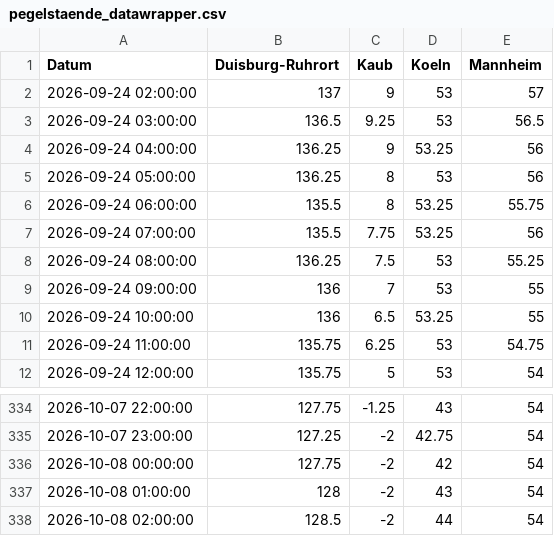
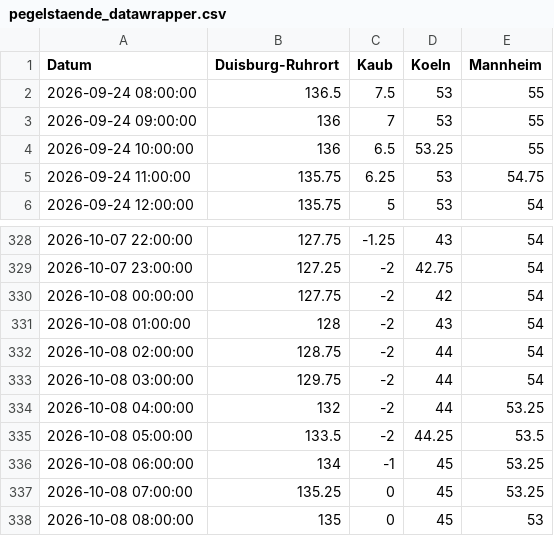
Before and after one commit to robjrentrop/pegelstaende_rhein, a CSV file: pegelstaende_datawrapper.csv, drawn as a sheet; only a part is shown, gaps mark what is left out.

```diff
--- a/pegelstaende_datawrapper.csv
+++ b/pegelstaende_datawrapper.csv
@@ -1,9 +1,3 @@
 "Datum","Duisburg-Ruhrort","Kaub","Koeln","Mannheim"
-"2026-09-24 02:00:00",137,9,53,57
-"2026-09-24 03:00:00",136.5,9.25,53,56.5
-"2026-09-24 04:00:00",136.25,9,53.25,56
-"2026-09-24 05:00:00",136.25,8,53,56
-"2026-09-24 06:00:00",135.5,8,53.25,55.75
-"2026-09-24 07:00:00",135.5,7.75,53.25,56
-"2026-09-24 08:00:00",136.25,7.5,53,55.25
+"2026-09-24 08:00:00",136.5,7.5,53,55
 "2026-09-24 09:00:00",136,7,53,55
@@ -337,2 +331,8 @@
 "2026-10-08 01:00:00",128,-2,43,54
-"2026-10-08 02:00:00",128.5,-2,44,54
+"2026-10-08 02:00:00",128.75,-2,44,54
+"2026-10-08 03:00:00",129.75,-2,44,54
+"2026-10-08 04:00:00",132,-2,44,53.25
+"2026-10-08 05:00:00",133.5,-2,44.25,53.5
+"2026-10-08 06:00:00",134,-1,45,53.25
+"2026-10-08 07:00:00",135.25,0,45,53.25
+"2026-10-08 08:00:00",135,0,45,53
```
